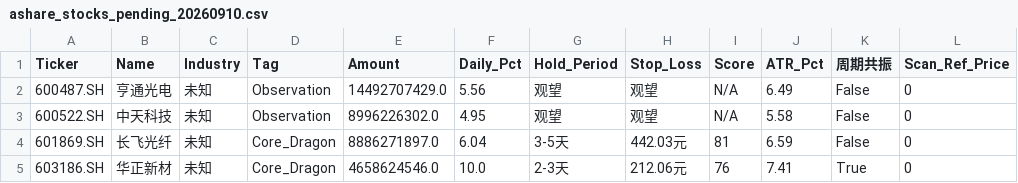
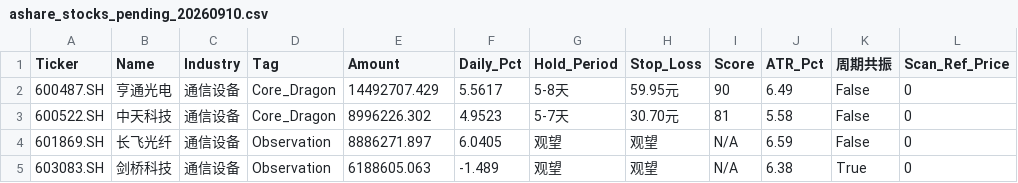
Before and after one commit to wijouyang-lab/a, a CSV file: ashare_stocks_pending_20260910.csv, drawn as a sheet.

```diff
--- a/ashare_stocks_pending_20260910.csv
+++ b/ashare_stocks_pending_20260910.csv
@@ -1,5 +1,5 @@
 Ticker,Name,Industry,Tag,Amount,Daily_Pct,Hold_Period,Stop_Loss,Score,ATR_Pct,周期共振,Scan_Ref_Price
-600487.SH,亨通光电,未知,Observation,14492707429.0,5.56,观望,观望,N/A,6.49,False,0
-600522.SH,中天科技,未知,Observation,8996226302.0,4.95,观望,观望,N/A,5.58,False,0
-601869.SH,长飞光纤,未知,Core_Dragon,8886271897.0,6.04,3-5天,442.03元,81,6.59,False,0
-603186.SH,华正新材,未知,Core_Dragon,4658624546.0,10.0,2-3天,212.06元,76,7.41,True,0
+600487.SH,亨通光电,通信设备,Core_Dragon,14492707.429,5.5617,5-8天,59.95元,90,6.49,False,0
+600522.SH,中天科技,通信设备,Core_Dragon,8996226.302,4.9523,5-7天,30.70元,81,5.58,False,0
+601869.SH,长飞光纤,通信设备,Observation,8886271.897,6.0405,观望,观望,N/A,6.59,False,0
+603083.SH,剑桥科技,通信设备,Observation,6188605.063,-1.489,观望,观望,N/A,6.38,True,0
```
Also changed, not shown: 1 other file.
